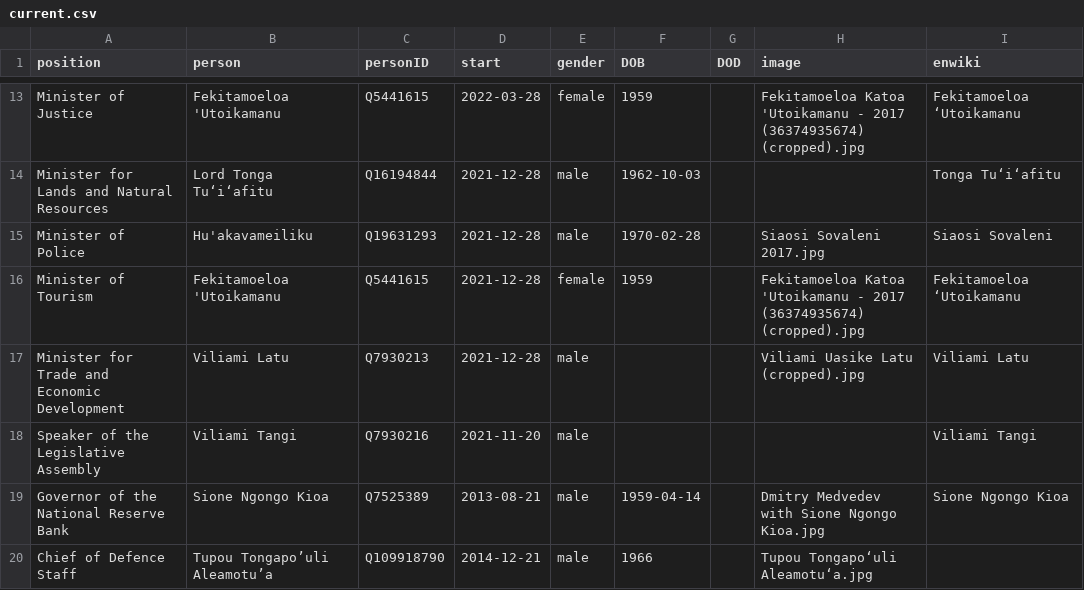
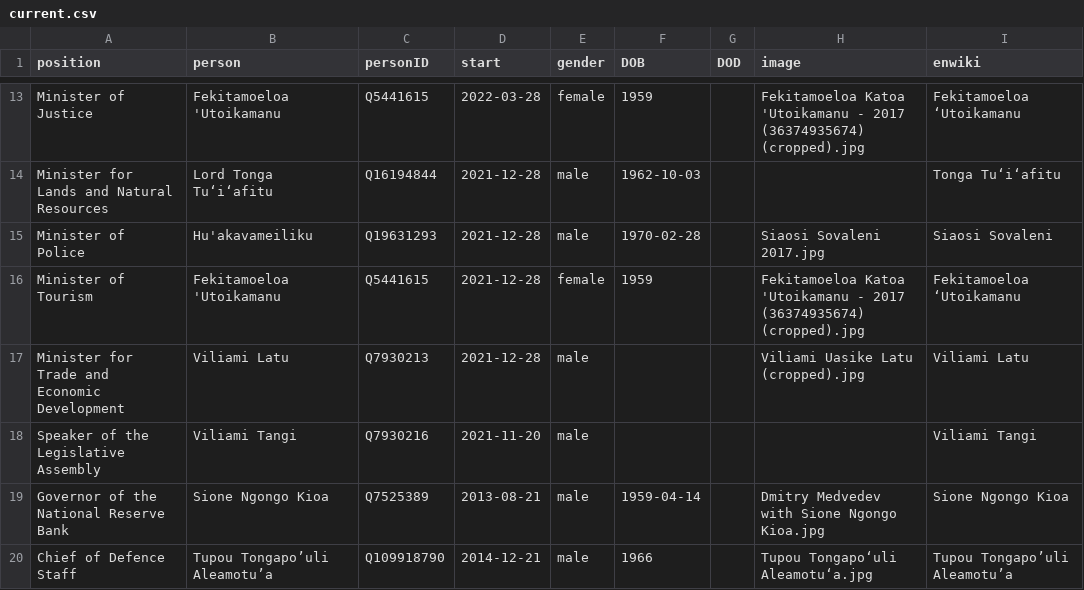
Before and after one commit to every-politician-scrapers/tonga-ministers, a CSV file: html/current.csv, drawn as a sheet; only a part is shown, gaps mark what is left out.

```diff
--- a/html/current.csv
+++ b/html/current.csv
@@ -19,2 +19,2 @@ Speaker of the Legislative Assembly,Viliami Tangi,Q7930216,2021-11-20,male,,,,Vi
 Governor of the National Reserve Bank,Sione Ngongo Kioa,Q7525389,2013-08-21,male,1959-04-14,,Dmitry Medvedev with Sione Ngongo Kioa.jpg,Sione Ngongo Kioa
-Chief of Defence Staff,Tupou Tongapo’uli Aleamotu’a,Q109918790,2014-12-21,male,1966,,Tupou Tongapoʻuli Aleamotuʻa.jpg,
+Chief of Defence Staff,Tupou Tongapo’uli Aleamotu’a,Q109918790,2014-12-21,male,1966,,Tupou Tongapoʻuli Aleamotuʻa.jpg,Tupou Tongapo’uli Aleamotu’a
```
Also changed, not shown: html/holders21.csv.
